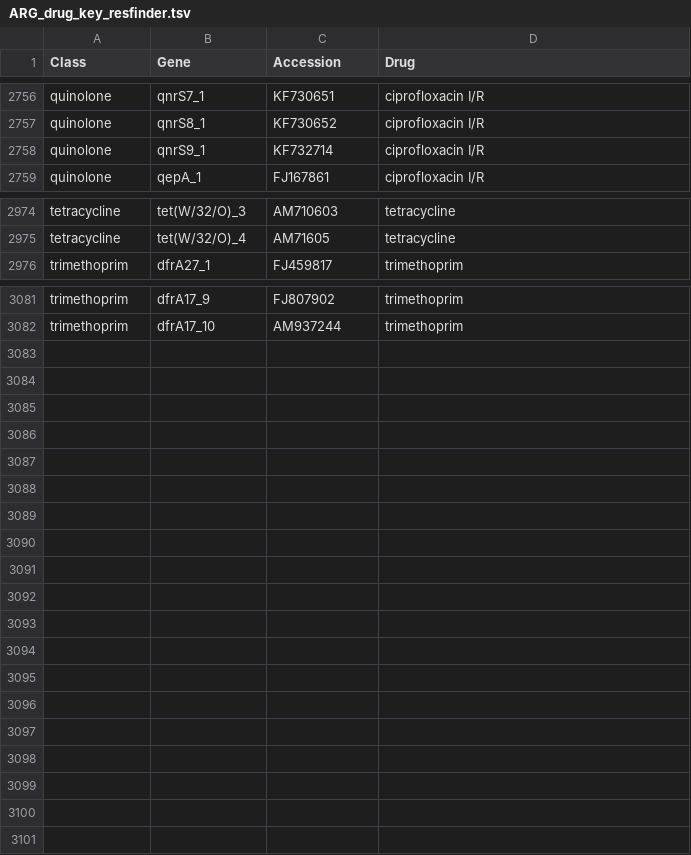
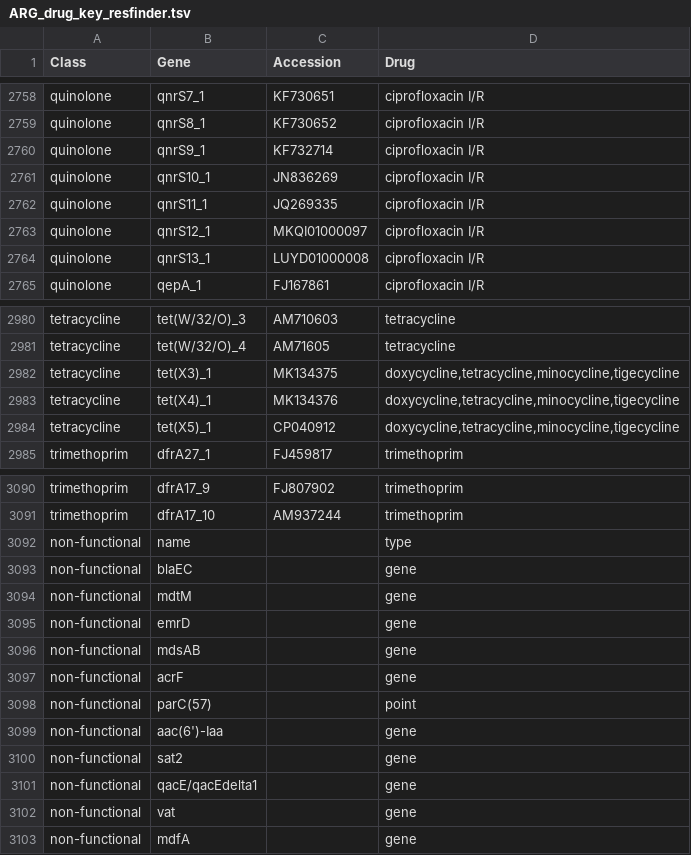
Before and after one commit to phac-nml/staramr, a TSV file: staramr/databases/resistance/data/ARG_drug_key_resfinder.tsv, drawn as a sheet; only a part is shown, gaps mark what is left out; the diff covers the shown part only.

Commit message:
Updated staramr versions

```diff
--- a/staramr/databases/resistance/data/ARG_drug_key_resfinder.tsv
+++ b/staramr/databases/resistance/data/ARG_drug_key_resfinder.tsv
@@ -2758,2 +2760,6 @@ quinolone	qnrS8_1	KF730652	ciprofloxacin I/R
 quinolone	qnrS9_1	KF732714	ciprofloxacin I/R
+quinolone	qnrS10_1	JN836269	ciprofloxacin I/R
+quinolone	qnrS11_1	JQ269335	ciprofloxacin I/R
+quinolone	qnrS12_1	MKQI01000097	ciprofloxacin I/R
+quinolone	qnrS13_1	LUYD01000008	ciprofloxacin I/R
 quinolone	qepA_1	FJ167861	ciprofloxacin I/R
@@ -2975,2 +2981,5 @@ tetracycline	tet(W/32/O)_3	AM710603	tetracycline
 tetracycline	tet(W/32/O)_4	AM71605	tetracycline
+tetracycline	tet(X3)_1	MK134375	doxycycline,tetracycline,minocycline,tigecycline
+tetracycline	tet(X4)_1	MK134376	doxycycline,tetracycline,minocycline,tigecycline
+tetracycline	tet(X5)_1	CP040912	doxycycline,tetracycline,minocycline,tigecycline
 trimethoprim	dfrA27_1	FJ459817	trimethoprim
@@ -3082 +3091,13 @@ trimethoprim	dfrA17_9	FJ807902	trimethoprim
 trimethoprim	dfrA17_10	AM937244	trimethoprim
+non-functional	name		type
+non-functional	blaEC  		gene
+non-functional	mdtM		gene
+non-functional	emrD		gene
+non-functional	mdsAB		gene
+non-functional	acrF		gene
+non-functional	parC(57)		point
+non-functional	aac(6')-Iaa		gene
+non-functional	sat2		gene
+non-functional	qacE/qacEdelta1		gene
+non-functional	vat		gene
+non-functional	mdfA		gene
```
Also changed, not shown: 2 added rows and 33 edited cells elsewhere in this file, 4 other files.
